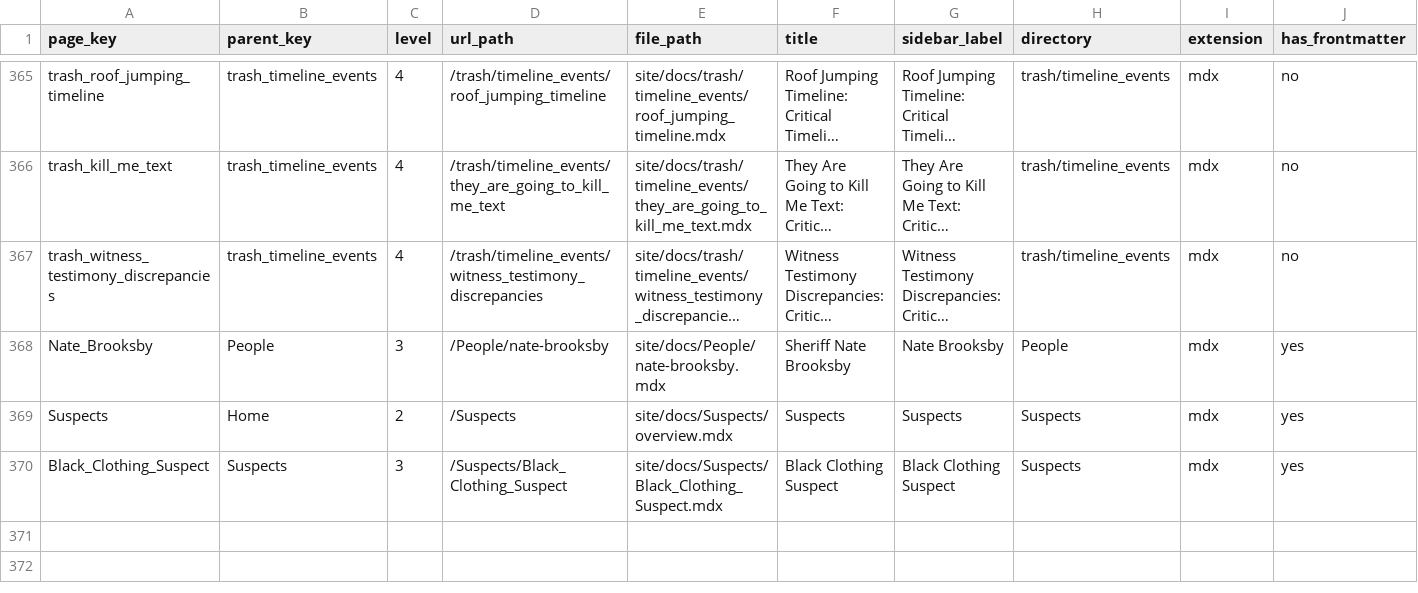
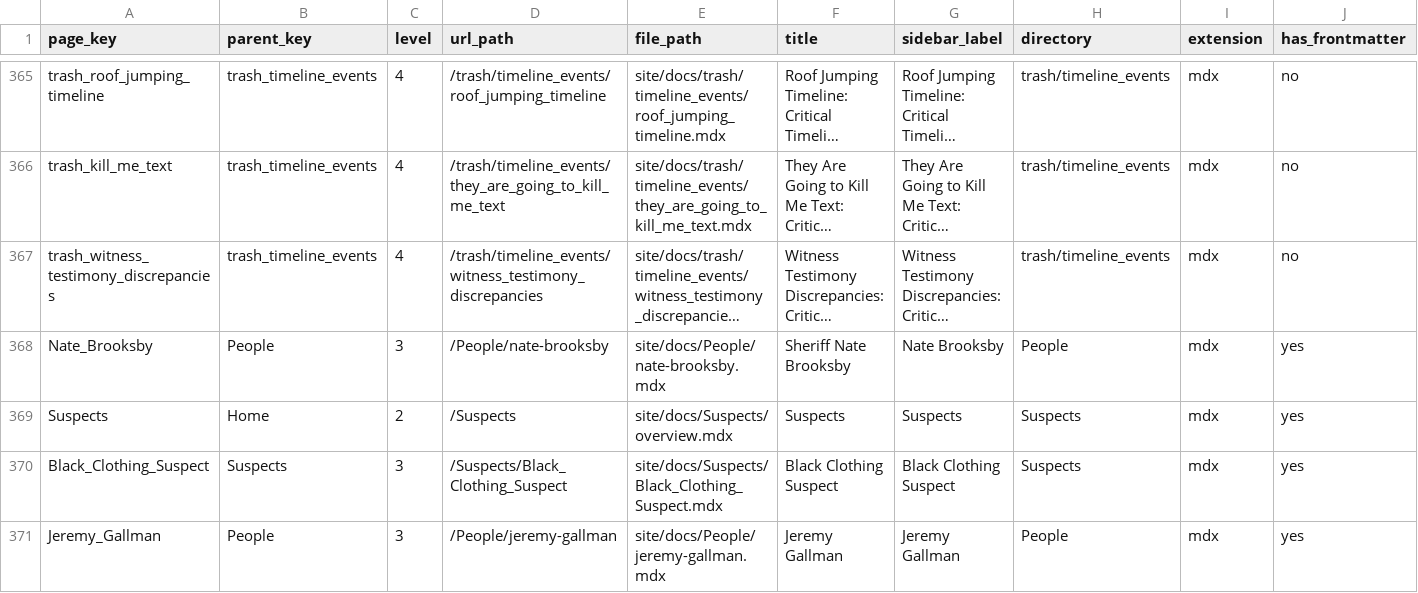
Before and after one commit to ACT3ai/charlie-kirk, a CSV file: pages.csv, drawn as a sheet; only a part is shown, gaps mark what is left out; long unchanged cells end in …; rows hold the shown columns only; the diff names each change by its address in the sheet, - before the commit and + after, or states it on an @@ line.

```diff
--- a/pages.csv
+++ b/pages.csv
+row 371: Jeremy_Gallman | People | 3 | /People/jeremy-gallman | site/docs/People/jeremy-gallman.mdx | Jeremy Gallman | Jeremy Gallman | People | mdx | yes
```
Also changed, not shown: 7 other files.
